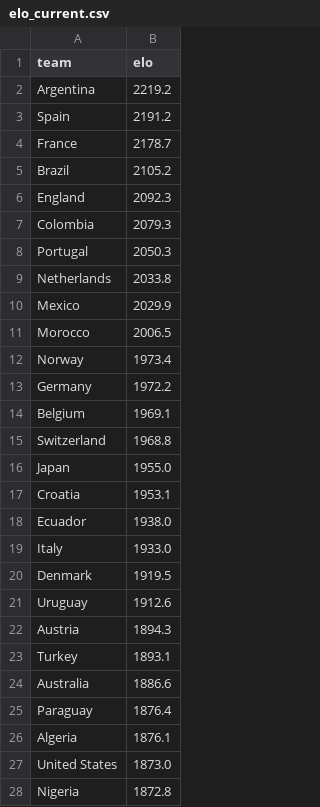
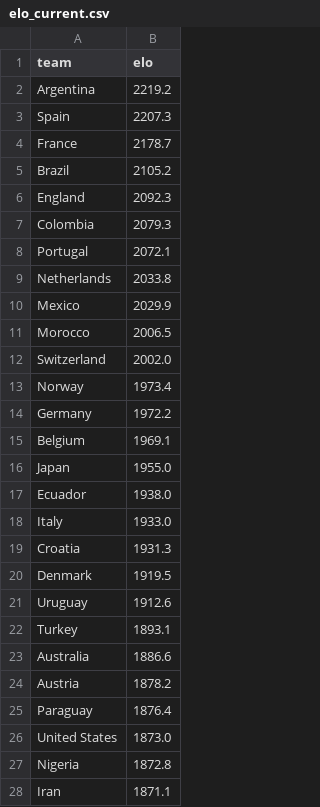
Before and after one commit to AayushSharma1003/WCPredict, a CSV file: data/elo_current.csv, drawn as a sheet; only a part is shown; the shorter side is filled out with more unchanged rows; the diff covers the shown part only.

```diff
--- a/data/elo_current.csv
+++ b/data/elo_current.csv
@@ -2,3 +2,3 @@ team,elo
 Argentina,2219.2
-Spain,2191.2
+Spain,2207.3
 France,2178.7
@@ -7,3 +7,3 @@ England,2092.3
 Colombia,2079.3
-Portugal,2050.3
+Portugal,2072.1
 Netherlands,2033.8
@@ -11,2 +11,3 @@ Mexico,2029.9
 Morocco,2006.5
+Switzerland,2002.0
 Norway,1973.4
@@ -14,14 +15,12 @@ Germany,1972.2
 Belgium,1969.1
-Switzerland,1968.8
 Japan,1955.0
-Croatia,1953.1
 Ecuador,1938.0
 Italy,1933.0
+Croatia,1931.3
 Denmark,1919.5
 Uruguay,1912.6
-Austria,1894.3
 Turkey,1893.1
 Australia,1886.6
+Austria,1878.2
 Paraguay,1876.4
-Algeria,1876.1
 United States,1873.0
```
Also changed, not shown: 1 added row elsewhere in this file, data/tournament_simulation.csv, 7 other files.
